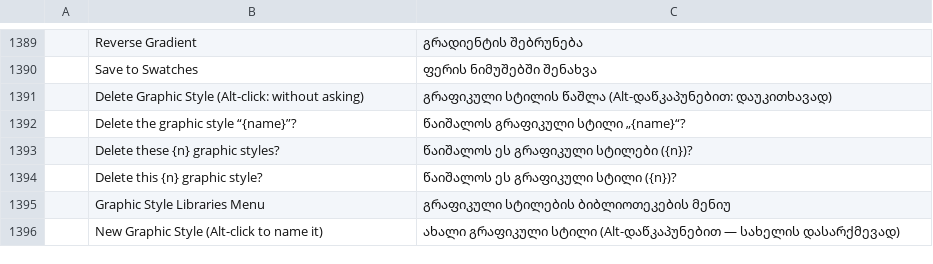
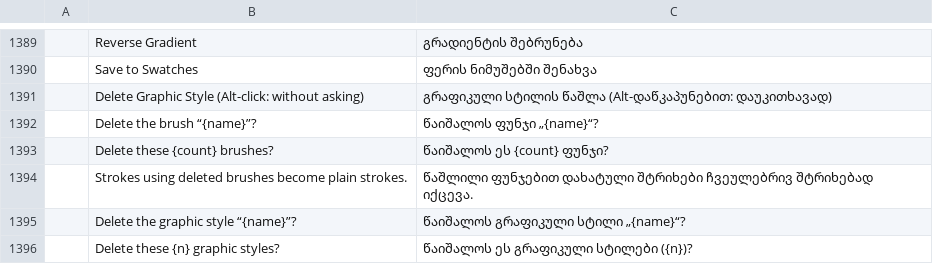
Before and after one commit to ElliottHitch/vectorcraft, a TSV file: crates/ui-egui/src/i18n/ka.tsv, drawn as a sheet; only a part is shown, gaps mark what is left out; the shorter side is filled out with more unchanged rows; the diff names each change by its address in the sheet, - before the commit and + after, or states it on an @@ line.

Commit message:
Brushes: Delete Brush asks first, and Alt-click deletes without asking
The Brushes panel's Delete Brush button and its panel menu item now ask
before deleting the selected brushes, as Swatches and Graphic Styles do.
OK deletes them in one undo step and strokes that used them become plain
strokes; Cancel leaves the document unchanged. Alt-click (Option-click on
macOS) on the button deletes without asking. The brush.delete command
still deletes at once.

```diff
--- a/crates/ui-egui/src/i18n/ka.tsv
+++ b/crates/ui-egui/src/i18n/ka.tsv
+row 1392:  | Delete the brush “{name}”? | წაიშალოს ფუნჯი „{name}“?
+row 1393:  | Delete these {count} brushes? | წაიშალოს ეს {count} ფუნჯი?
+row 1394:  | Strokes using deleted brushes become plain strokes. | წაშლილი ფუნჯებით დახატული შტრიხები ჩვეულებრივ შტრიხებად იქცევა.
```
Also changed, not shown: crates/ui-egui/src/i18n/bg.tsv, crates/ui-egui/src/i18n/el.tsv, 25 other files.
